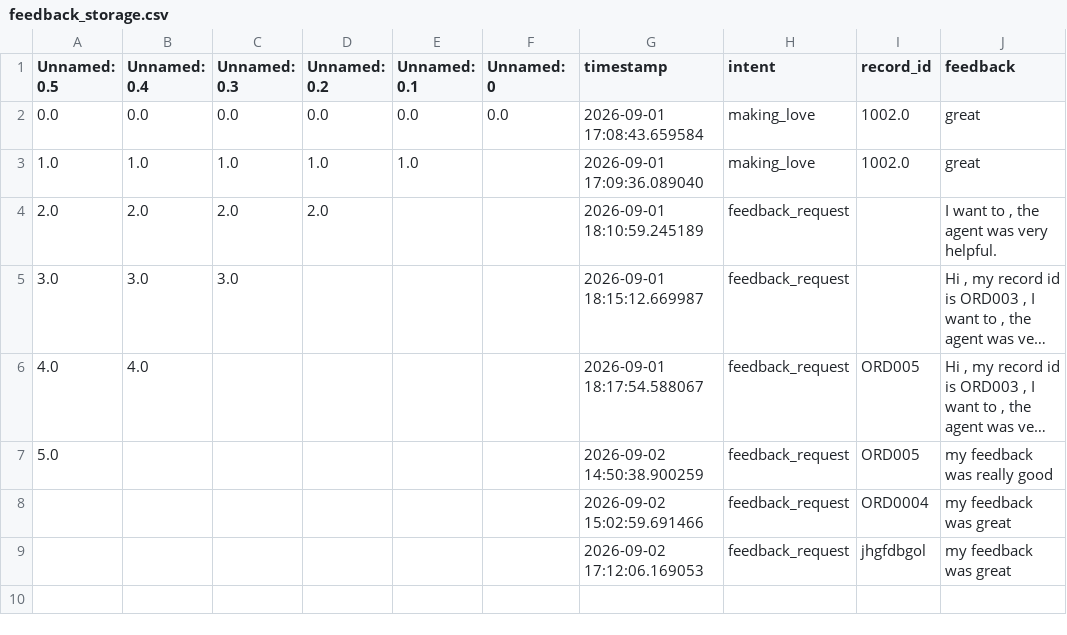
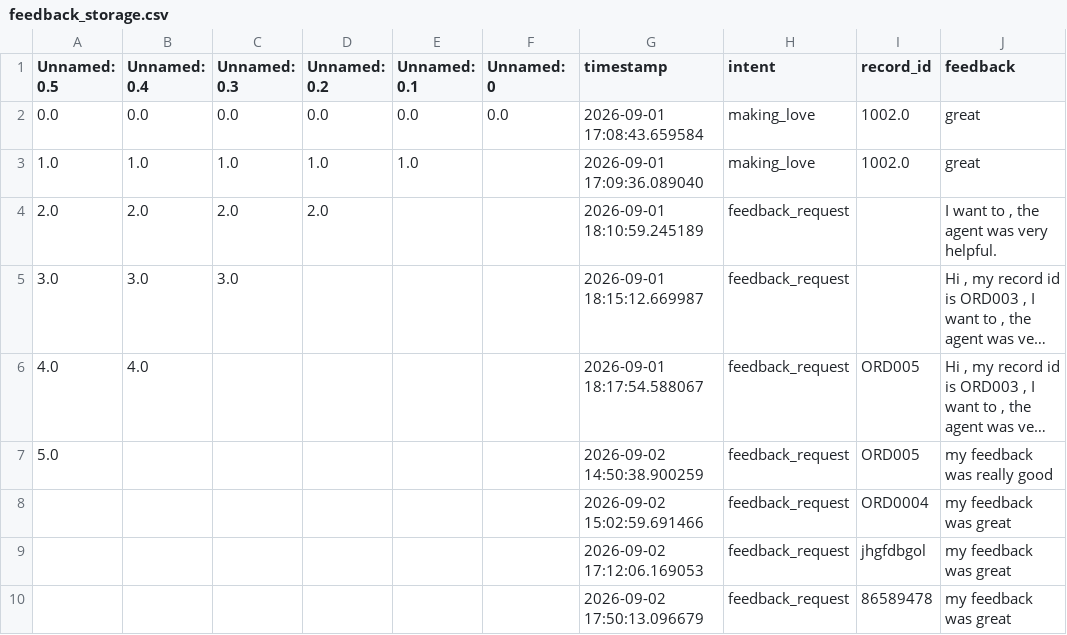
Before and after one commit to YS-Pundir/cartmind-agentic-ecommerce-support, a CSV file: storage/feedbacks/feedback_storage.csv, drawn as a sheet; long unchanged cells end in …; the diff names each change by its address in the sheet, - before the commit and + after, or states it on an @@ line.

```diff
--- a/storage/feedbacks/feedback_storage.csv
+++ b/storage/feedbacks/feedback_storage.csv
+row 10:  |  |  |  |  |  | 2026-09-02 17:50:13.096679 | feedback_request | 86589478 | my feedback was great
```
Also changed, not shown: storage/deferred_cases/cases.csv, 6 other files.
